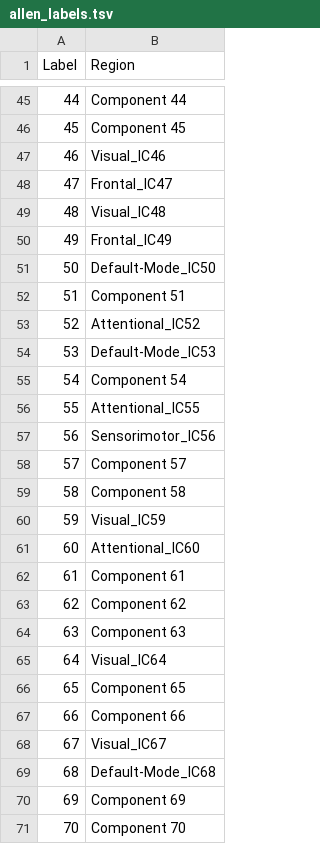
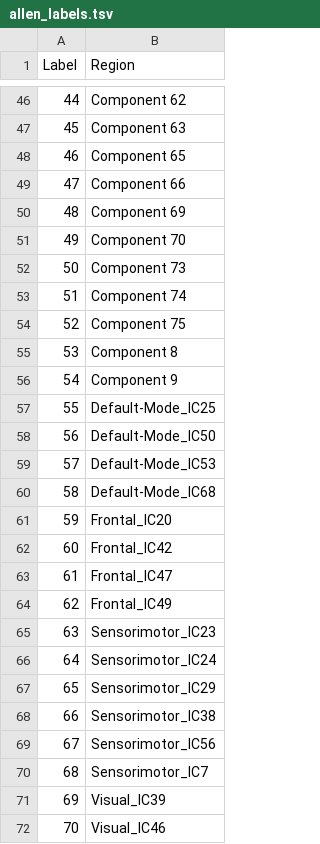
Before and after one commit to pni-lab/PUMI, a TSV file: examples/atlas_files/allen_labels.tsv, drawn as a sheet; only a part is shown, gaps mark what is left out; the diff covers the shown part only.

```diff
--- a/examples/atlas_files/allen_labels.tsv
+++ b/examples/atlas_files/allen_labels.tsv
@@ -45,27 +46,27 @@ Label	Region
-44	Component 44
-45	Component 45
-46	Visual_IC46
-47	Frontal_IC47
-48	Visual_IC48
-49	Frontal_IC49
-50	Default-Mode_IC50
-51	Component 51
-52	Attentional_IC52
-53	Default-Mode_IC53
-54	Component 54
-55	Attentional_IC55
-56	Sensorimotor_IC56
-57	Component 57
-58	Component 58
-59	Visual_IC59
-60	Attentional_IC60
-61	Component 61
-62	Component 62
-63	Component 63
-64	Visual_IC64
-65	Component 65
-66	Component 66
-67	Visual_IC67
-68	Default-Mode_IC68
-69	Component 69
-70	Component 70
+44	Component 62
+45	Component 63
+46	Component 65
+47	Component 66
+48	Component 69
+49	Component 70
+50	Component 73
+51	Component 74
+52	Component 75
+53	Component 8
+54	Component 9
+55	Default-Mode_IC25
+56	Default-Mode_IC50
+57	Default-Mode_IC53
+58	Default-Mode_IC68
+59	Frontal_IC20
+60	Frontal_IC42
+61	Frontal_IC47
+62	Frontal_IC49
+63	Sensorimotor_IC23
+64	Sensorimotor_IC24
+65	Sensorimotor_IC29
+66	Sensorimotor_IC38
+67	Sensorimotor_IC56
+68	Sensorimotor_IC7
+69	Visual_IC39
+70	Visual_IC46
```
Also changed, not shown: 1 added row, 1 removed row and 39 edited cells elsewhere in this file, examples/atlas_files/aal_labels.tsv, 4 other files.
